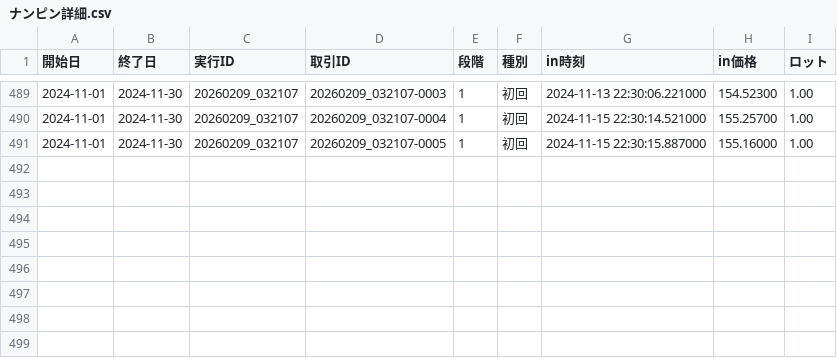
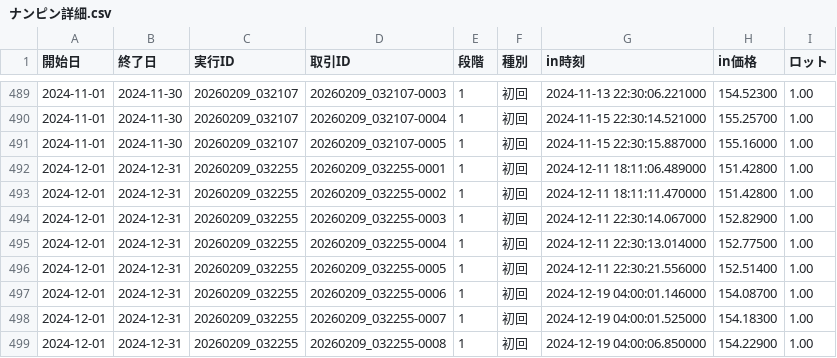
Before and after one commit to umedademu/backtester1, a CSV file: results/USDJPY/水平線手前/設定_1d9f7d0d/ナンピン詳細.csv, drawn as a sheet; only a part is shown, gaps mark what is left out.

```diff
--- a/results/USDJPY/水平線手前/設定_1d9f7d0d/ナンピン詳細.csv
+++ b/results/USDJPY/水平線手前/設定_1d9f7d0d/ナンピン詳細.csv
@@ -491 +491,9 @@
 2024-11-01,2024-11-30,20260209_032107,20260209_032107-0005,1,初回,2024-11-15 22:30:15.887000,155.16000,1.00
+2024-12-01,2024-12-31,20260209_032255,20260209_032255-0001,1,初回,2024-12-11 18:11:06.489000,151.42800,1.00
+2024-12-01,2024-12-31,20260209_032255,20260209_032255-0002,1,初回,2024-12-11 18:11:11.470000,151.42800,1.00
+2024-12-01,2024-12-31,20260209_032255,20260209_032255-0003,1,初回,2024-12-11 22:30:14.067000,152.82900,1.00
+2024-12-01,2024-12-31,20260209_032255,20260209_032255-0004,1,初回,2024-12-11 22:30:13.014000,152.77500,1.00
+2024-12-01,2024-12-31,20260209_032255,20260209_032255-0005,1,初回,2024-12-11 22:30:21.556000,152.51400,1.00
+2024-12-01,2024-12-31,20260209_032255,20260209_032255-0006,1,初回,2024-12-19 04:00:01.146000,154.08700,1.00
+2024-12-01,2024-12-31,20260209_032255,20260209_032255-0007,1,初回,2024-12-19 04:00:01.525000,154.18300,1.00
+2024-12-01,2024-12-31,20260209_032255,20260209_032255-0008,1,初回,2024-12-19 04:00:06.850000,154.22900,1.00
```
Also changed, not shown: results/USDJPY/水平線手前/設定_1d9f7d0d/取引一覧.csv, results/USDJPY/水平線手前/設定_6b951ae2/ナンピン詳細.csv, 20 other files.
